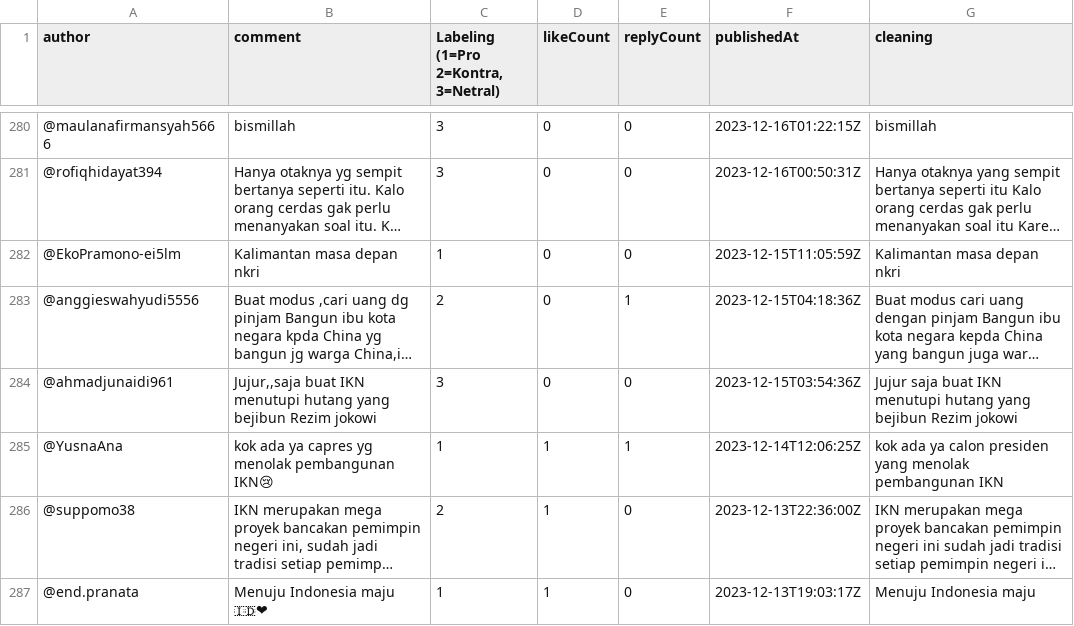
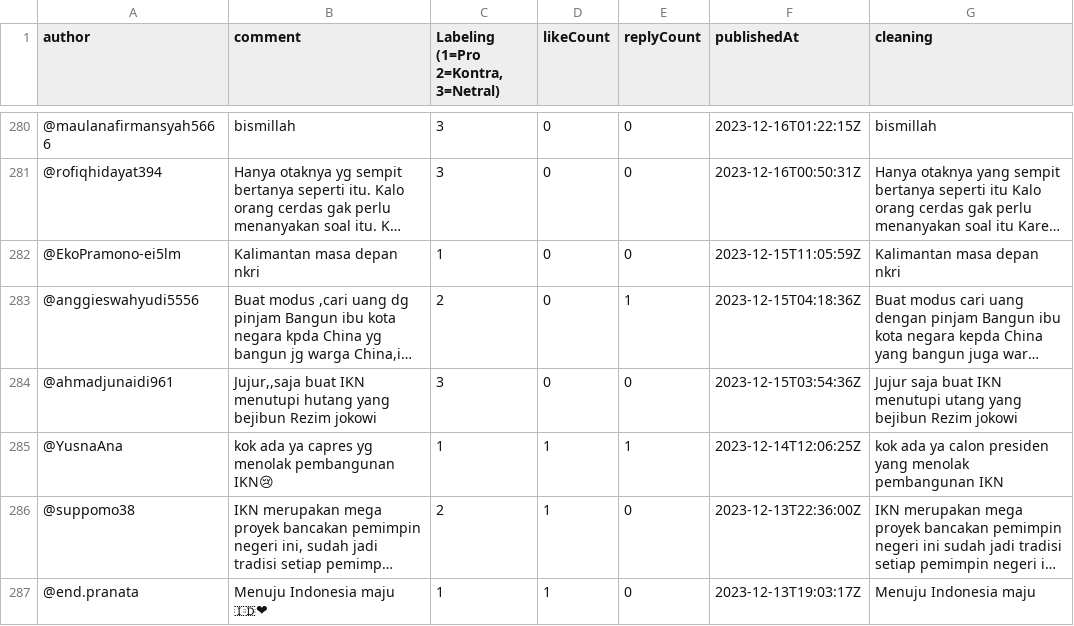
Before and after one commit to malik214-rgb/Final_Project_Datmin, a CSV file: coment youtube slang dan labeling.csv, drawn as a sheet; only a part is shown, gaps mark what is left out; long unchanged cells end in …; the diff covers the shown part only; the diff names each change by its address in the sheet, - before the commit and + after, or states it on an @@ line.

```diff
--- a/coment youtube slang dan labeling.csv
+++ b/coment youtube slang dan labeling.csv
-G284 (cleaning): …IKN menutupi hutang yang bejibun…
+G284 (cleaning): …IKN menutupi utang yang bejibun…
```
Also changed, not shown: 32 edited cells elsewhere in this file.
